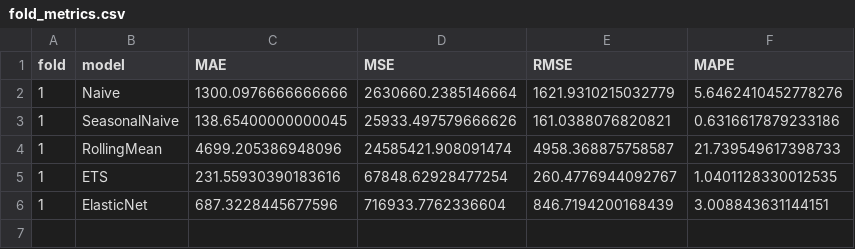
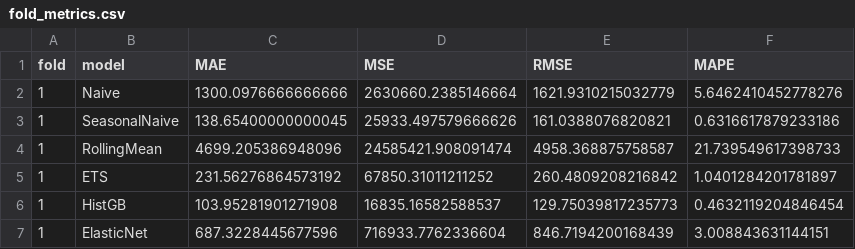
Before and after one commit to rhulanemkhawane/Eskom, a CSV file: reports/fold_metrics.csv, drawn as a sheet.

```diff
--- a/reports/fold_metrics.csv
+++ b/reports/fold_metrics.csv
@@ -4,3 +4,4 @@ fold,model,MAE,MSE,RMSE,MAPE
 1,RollingMean,4699.205386948096,24585421.908091474,4958.368875758587,21.739549617398733
-1,ETS,231.55930390183616,67848.62928477254,260.4776944092767,1.0401128330012535
+1,ETS,231.56276864573192,67850.31011211252,260.4809208216842,1.0401284201781897
+1,HistGB,103.95281901271908,16835.16582588537,129.75039817235773,0.4632119204846454
 1,ElasticNet,687.3228445677596,716933.7762336604,846.7194200168439,3.008843631144151
```
Also changed, not shown: models/predictions/fold_1_ETS.csv, models/predictions/fold_1_Naive.csv, 13 other files.
